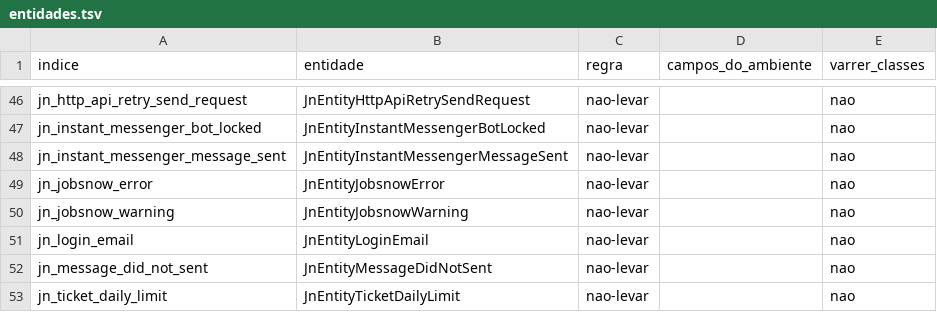
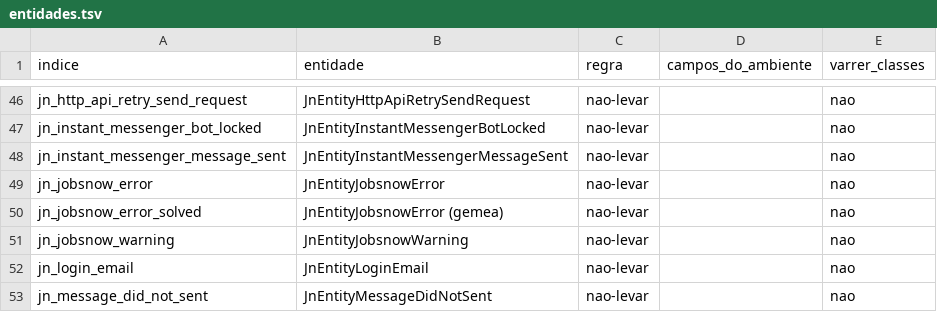
Before and after one commit to onias-site/jobsnow_workspace, a TSV file: .claude/skills/ccp-transporte-para-producao/entidades.tsv, drawn as a sheet; only a part is shown, gaps mark what is left out; the shorter side is filled out with more unchanged rows.

```diff
--- a/.claude/skills/ccp-transporte-para-producao/entidades.tsv
+++ b/.claude/skills/ccp-transporte-para-producao/entidades.tsv
@@ -49,2 +49,3 @@ jn_instant_messenger_message_sent	JnEntityInstantMessengerMessageSent	nao-levar
 jn_jobsnow_error	JnEntityJobsnowError	nao-levar		nao
+jn_jobsnow_error_solved	JnEntityJobsnowError (gemea)	nao-levar		nao
 jn_jobsnow_warning	JnEntityJobsnowWarning	nao-levar		nao
```
Also changed, not shown: 1 other file.
